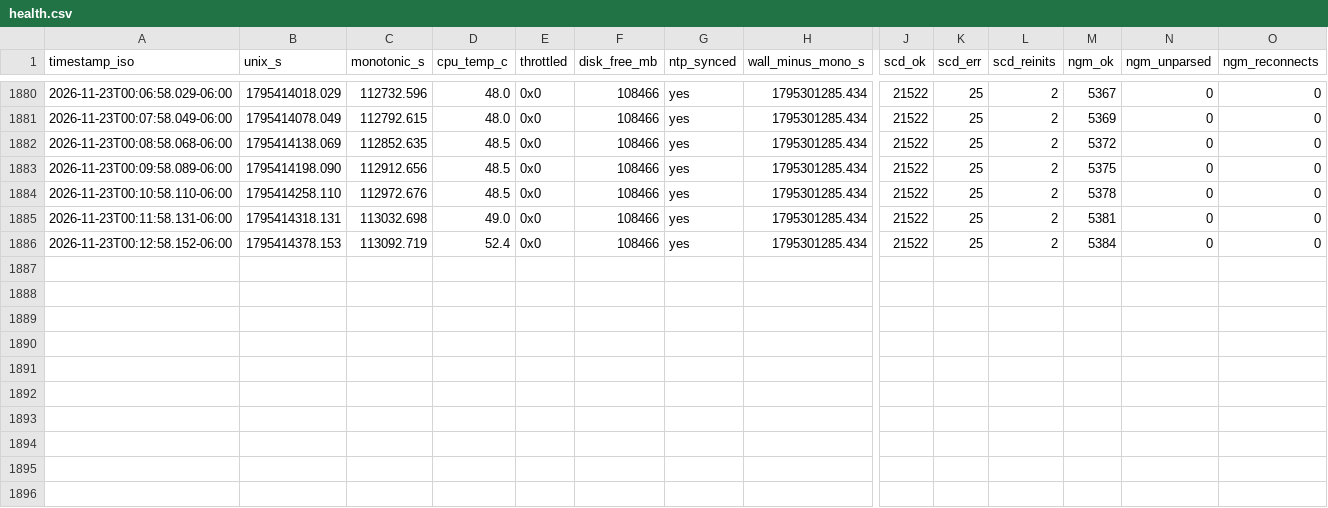
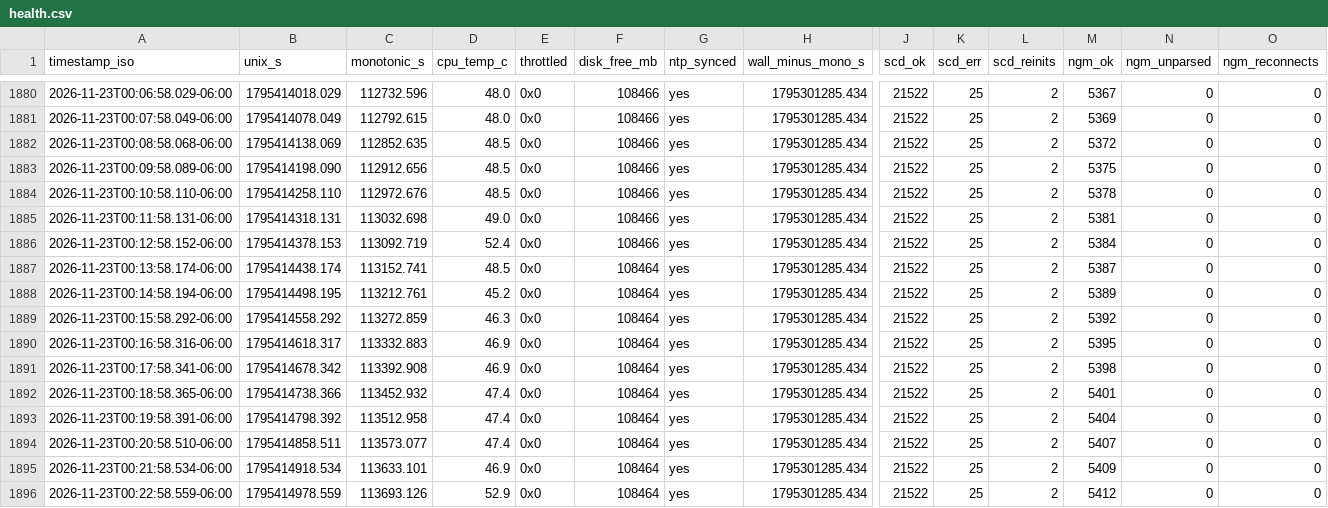
Before and after one commit to Ishrat2110/pi-data, a CSV file: data/run_20261121_164436/health.csv, drawn as a sheet; only a part is shown, gaps mark what is left out; rows hold the shown columns only; the diff names each change by its address in the sheet, - before the commit and + after, or states it on an @@ line.

```diff
--- a/data/run_20261121_164436/health.csv
+++ b/data/run_20261121_164436/health.csv
+row 1887: 2026-11-23T00:13:58.174-06:00 | 1795414438.174 | 113152.741 | 48.5 | 0x0 | 108464 | yes | 1795301285.434 | 21522 | 25 | 2 | 5387 | 0 | 0
+row 1888: 2026-11-23T00:14:58.194-06:00 | 1795414498.195 | 113212.761 | 45.2 | 0x0 | 108464 | yes | 1795301285.434 | 21522 | 25 | 2 | 5389 | 0 | 0
+row 1889: 2026-11-23T00:15:58.292-06:00 | 1795414558.292 | 113272.859 | 46.3 | 0x0 | 108464 | yes | 1795301285.434 | 21522 | 25 | 2 | 5392 | 0 | 0
+row 1890: 2026-11-23T00:16:58.316-06:00 | 1795414618.317 | 113332.883 | 46.9 | 0x0 | 108464 | yes | 1795301285.434 | 21522 | 25 | 2 | 5395 | 0 | 0
+row 1891: 2026-11-23T00:17:58.341-06:00 | 1795414678.342 | 113392.908 | 46.9 | 0x0 | 108464 | yes | 1795301285.434 | 21522 | 25 | 2 | 5398 | 0 | 0
+row 1892: 2026-11-23T00:18:58.365-06:00 | 1795414738.366 | 113452.932 | 47.4 | 0x0 | 108464 | yes | 1795301285.434 | 21522 | 25 | 2 | 5401 | 0 | 0
+row 1893: 2026-11-23T00:19:58.391-06:00 | 1795414798.392 | 113512.958 | 47.4 | 0x0 | 108464 | yes | 1795301285.434 | 21522 | 25 | 2 | 5404 | 0 | 0
+row 1894: 2026-11-23T00:20:58.510-06:00 | 1795414858.511 | 113573.077 | 47.4 | 0x0 | 108464 | yes | 1795301285.434 | 21522 | 25 | 2 | 5407 | 0 | 0
+row 1895: 2026-11-23T00:21:58.534-06:00 | 1795414918.534 | 113633.101 | 46.9 | 0x0 | 108464 | yes | 1795301285.434 | 21522 | 25 | 2 | 5409 | 0 | 0
+row 1896: 2026-11-23T00:22:58.559-06:00 | 1795414978.559 | 113693.126 | 52.9 | 0x0 | 108464 | yes | 1795301285.434 | 21522 | 25 | 2 | 5412 | 0 | 0
```
Also changed, not shown: data/run_20261121_164436/ngm1.csv, data/run_20261121_164436/room_scd30/scd30_room_events.csv, 3 other files.
